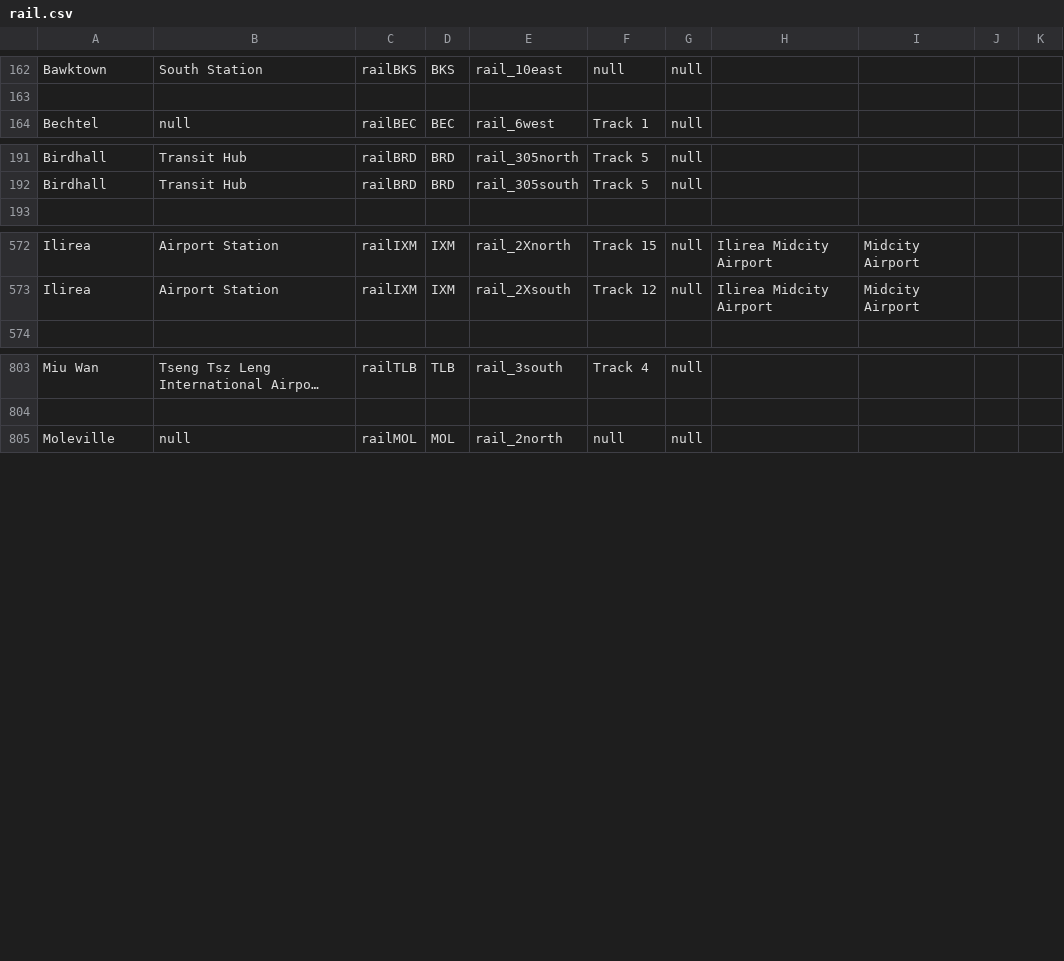
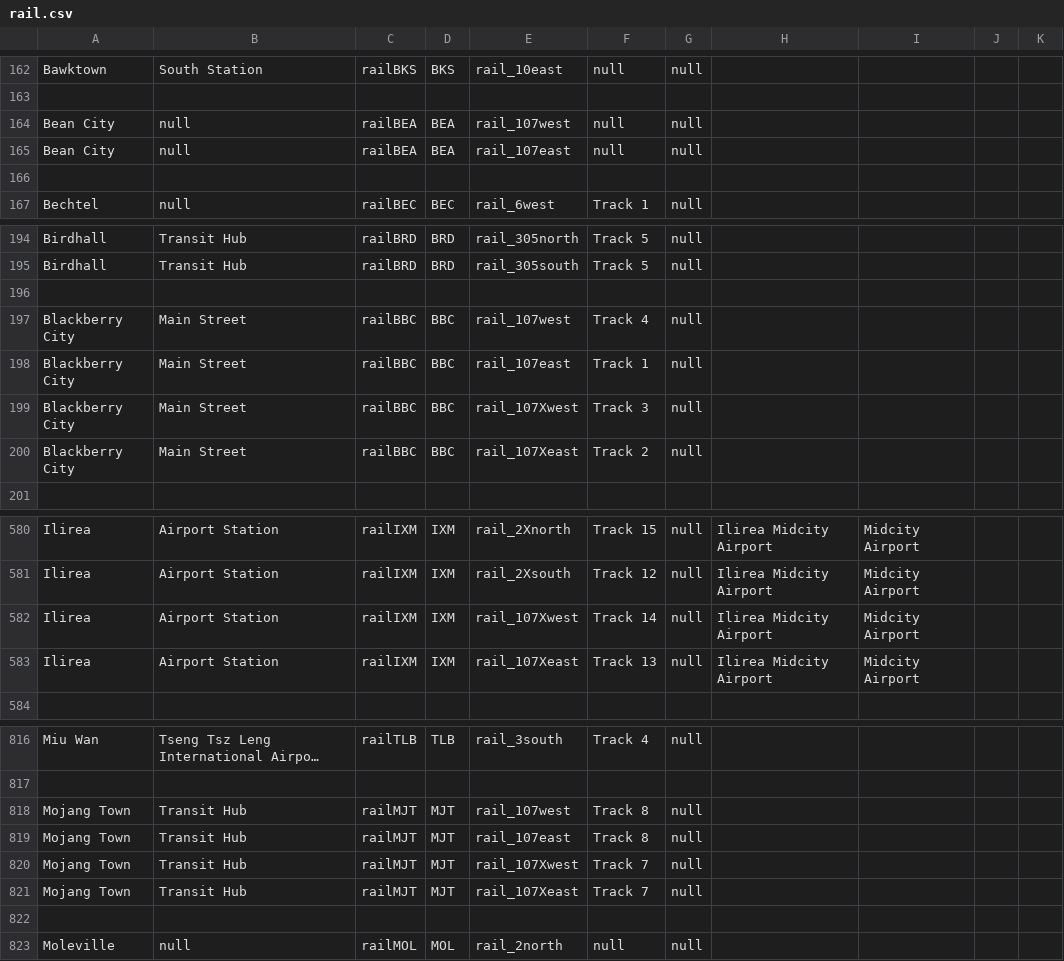
Before and after one commit to KittyCat11231/Feline-Holdings, a CSV file: src/intraroute/data/ui/stops/rail.csv, drawn as a sheet; only a part is shown, gaps mark what is left out; long unchanged cells end in …; the diff covers the shown part only; the diff names each change by its address in the sheet, - before the commit and + after, or states it on an @@ line.

Commit message:
IntraRoute data update

```diff
--- a/src/intraroute/data/ui/stops/rail.csv
+++ b/src/intraroute/data/ui/stops/rail.csv
+row 164: Bean City | null | railBEA | BEA | rail_107west | null | null
+row 165: Bean City | null | railBEA | BEA | rail_107east | null | null
+row 166: (empty)
+row 196: (empty)
+row 197: Blackberry City | Main Street | railBBC | BBC | rail_107west | Track 4 | null
+row 198: Blackberry City | Main Street | railBBC | BBC | rail_107east | Track 1 | null
+row 199: Blackberry City | Main Street | railBBC | BBC | rail_107Xwest | Track 3 | null
+row 200: Blackberry City | Main Street | railBBC | BBC | rail_107Xeast | Track 2 | null
+row 582: Ilirea | Airport Station | railIXM | IXM | rail_107Xwest | Track 14 | null | Ilirea Midcity Airport | Midcity Airport
+row 583: Ilirea | Airport Station | railIXM | IXM | rail_107Xeast | Track 13 | null | Ilirea Midcity Airport | Midcity Airport
+row 818: Mojang Town | Transit Hub | railMJT | MJT | rail_107west | Track 8 | null
+row 819: Mojang Town | Transit Hub | railMJT | MJT | rail_107east | Track 8 | null
+row 820: Mojang Town | Transit Hub | railMJT | MJT | rail_107Xwest | Track 7 | null
+row 821: Mojang Town | Transit Hub | railMJT | MJT | rail_107Xeast | Track 7 | null
+row 822: (empty)
```
Also changed, not shown: 10 added rows and 12 edited cells elsewhere in this file, src/intraroute/data/pathfinding/air.csv, src/intraroute/data/pathfinding/bus.csv, 9 other files.
